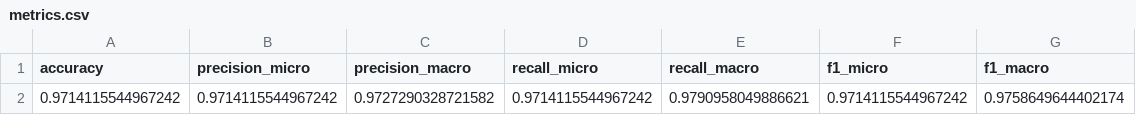
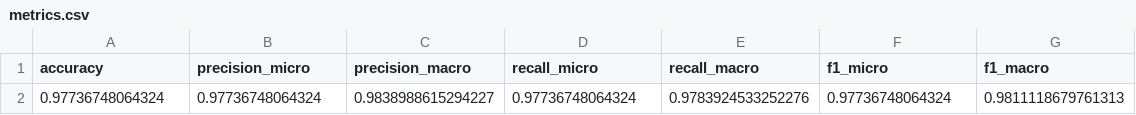
Before and after one commit to ahmedKhlif/Audio-Classification_1.0, a CSV file: evaluation/metrics.csv, drawn as a sheet.

```diff
--- a/evaluation/metrics.csv
+++ b/evaluation/metrics.csv
@@ -1,2 +1,2 @@
 accuracy,precision_micro,precision_macro,recall_micro,recall_macro,f1_micro,f1_macro
-0.9714115544967242,0.9714115544967242,0.9727290328721582,0.9714115544967242,0.9790958049886621,0.9714115544967242,0.9758649644402174
+0.97736748064324,0.97736748064324,0.9838988615294227,0.97736748064324,0.9783924533252276,0.97736748064324,0.9811118679761313
```
Also changed, not shown: 12 other files.
